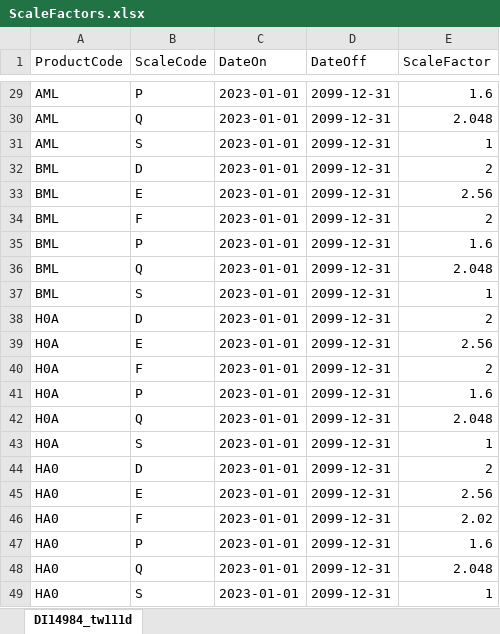
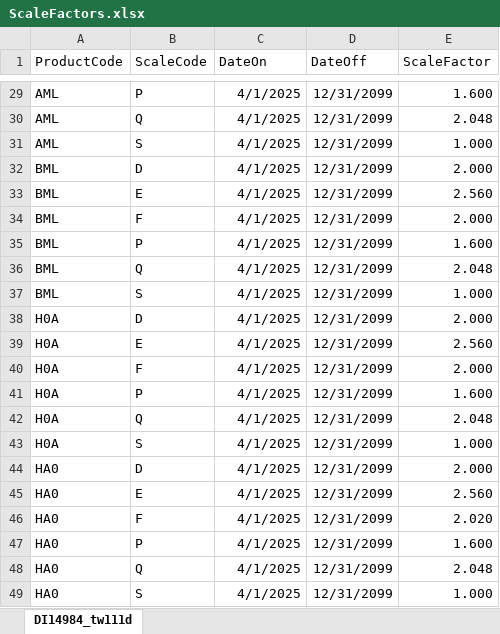
Before and after one commit to VinceStaL/premium_calc, an Excel workbook: api/data/ScaleFactors.xlsx, sheet DI14984_tw111d, drawn as a sheet; only a part is shown, gaps mark what is left out; values as stored, in another font and other column widths than the file's, no borders; the diff covers the shown part only; the diff names each change by its address in the sheet, - before the commit and + after, or states it on an @@ line.

```diff
--- a/api/data/ScaleFactors.xlsx (sheet DI14984_tw111d)
+++ b/api/data/ScaleFactors.xlsx (sheet DI14984_tw111d)
-C29:C49 (DateOn): 2023-01-01
+C29:C49 (DateOn): 4/1/2025
-D29:D49 (DateOff): 2099-12-31
+D29:D49 (DateOff): 12/31/2099
-E29 (ScaleFactor): 1.6
+E29 (ScaleFactor): 1.600
-E31 (ScaleFactor): 1
+E31 (ScaleFactor): 1.000
-E32 (ScaleFactor): 2
+E32 (ScaleFactor): 2.000
-E33 (ScaleFactor): 2.56
+E33 (ScaleFactor): 2.560
-E34 (ScaleFactor): 2
+E34 (ScaleFactor): 2.000
-E35 (ScaleFactor): 1.6
+E35 (ScaleFactor): 1.600
-E37 (ScaleFactor): 1
+E37 (ScaleFactor): 1.000
-E38 (ScaleFactor): 2
+E38 (ScaleFactor): 2.000
-E39 (ScaleFactor): 2.56
+E39 (ScaleFactor): 2.560
-E40 (ScaleFactor): 2
+E40 (ScaleFactor): 2.000
-E41 (ScaleFactor): 1.6
+E41 (ScaleFactor): 1.600
-E43 (ScaleFactor): 1
+E43 (ScaleFactor): 1.000
-E44 (ScaleFactor): 2
+E44 (ScaleFactor): 2.000
-E45 (ScaleFactor): 2.56
+E45 (ScaleFactor): 2.560
-E46 (ScaleFactor): 2.02
+E46 (ScaleFactor): 2.020
-E47 (ScaleFactor): 1.6
+E47 (ScaleFactor): 1.600
-E49 (ScaleFactor): 1
+E49 (ScaleFactor): 1.000
```
Also changed, not shown: 77 edited cells elsewhere in this sheet, api/data/ProductRateMaster.xlsx, api/data/RebatePercentage.xlsx, 13 other files.
